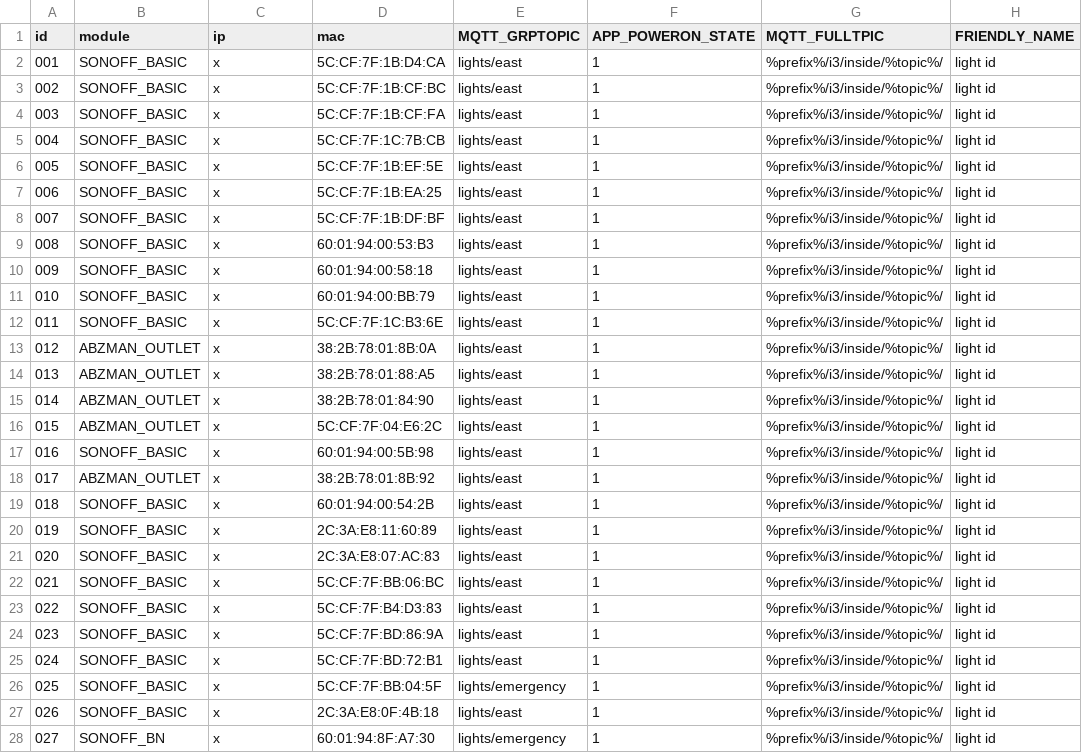
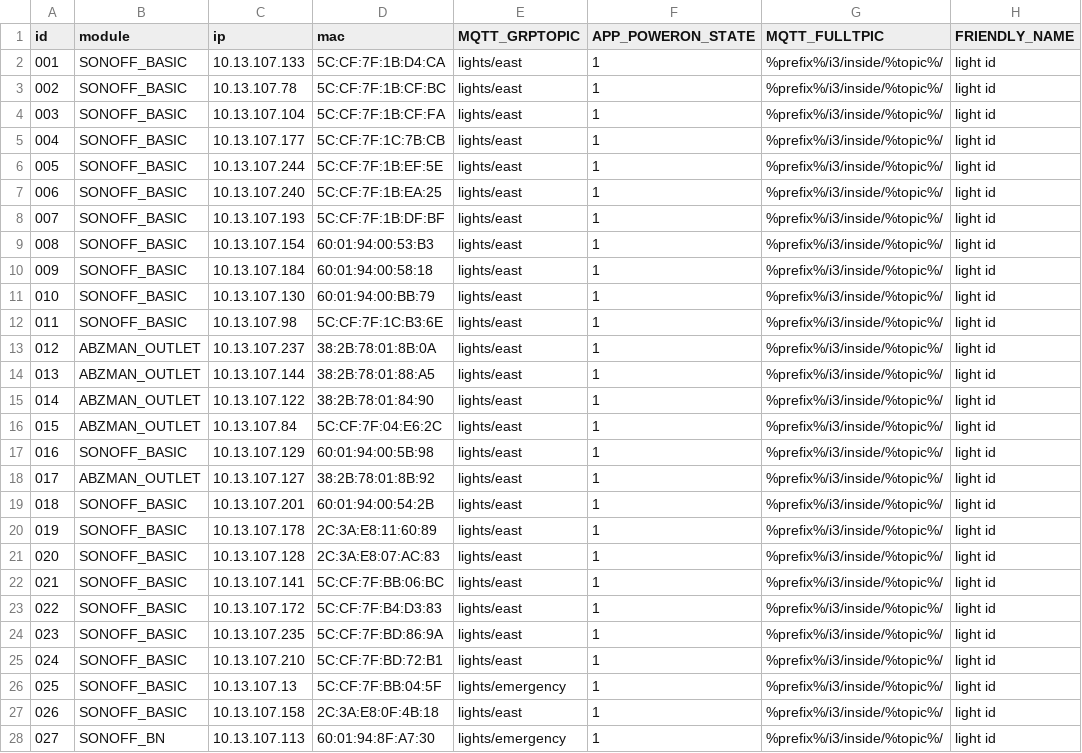
Before and after one commit to i3detroit/Automatic-IoT-module-programming, a TSV file: tas.tsv, drawn as a sheet; only a part is shown; the diff covers the shown part only; the diff names each change by its address in the sheet, - before the commit and + after, or states it on an @@ line.

Commit message:
all the light IPs

```diff
--- a/tas.tsv
+++ b/tas.tsv
-C2 (ip): x
+C2 (ip): 10.13.107.133
-C3 (ip): x
+C3 (ip): 10.13.107.78
-C4 (ip): x
+C4 (ip): 10.13.107.104
-C5 (ip): x
+C5 (ip): 10.13.107.177
-C6 (ip): x
+C6 (ip): 10.13.107.244
-C7 (ip): x
+C7 (ip): 10.13.107.240
-C8 (ip): x
+C8 (ip): 10.13.107.193
-C9 (ip): x
+C9 (ip): 10.13.107.154
-C10 (ip): x
+C10 (ip): 10.13.107.184
-C11 (ip): x
+C11 (ip): 10.13.107.130
-C12 (ip): x
+C12 (ip): 10.13.107.98
-C13 (ip): x
+C13 (ip): 10.13.107.237
-C14 (ip): x
+C14 (ip): 10.13.107.144
-C15 (ip): x
+C15 (ip): 10.13.107.122
-C16 (ip): x
+C16 (ip): 10.13.107.84
-C17 (ip): x
+C17 (ip): 10.13.107.129
-C18 (ip): x
+C18 (ip): 10.13.107.127
-C19 (ip): x
+C19 (ip): 10.13.107.201
-C20 (ip): x
+C20 (ip): 10.13.107.178
-C21 (ip): x
+C21 (ip): 10.13.107.128
-C22 (ip): x
+C22 (ip): 10.13.107.141
-C23 (ip): x
+C23 (ip): 10.13.107.172
-C24 (ip): x
+C24 (ip): 10.13.107.235
-C25 (ip): x
+C25 (ip): 10.13.107.210
-C26 (ip): x
+C26 (ip): 10.13.107.13
-C27 (ip): x
+C27 (ip): 10.13.107.158
-C28 (ip): x
+C28 (ip): 10.13.107.113
```
Also changed, not shown: 15 edited cells elsewhere in this file.
